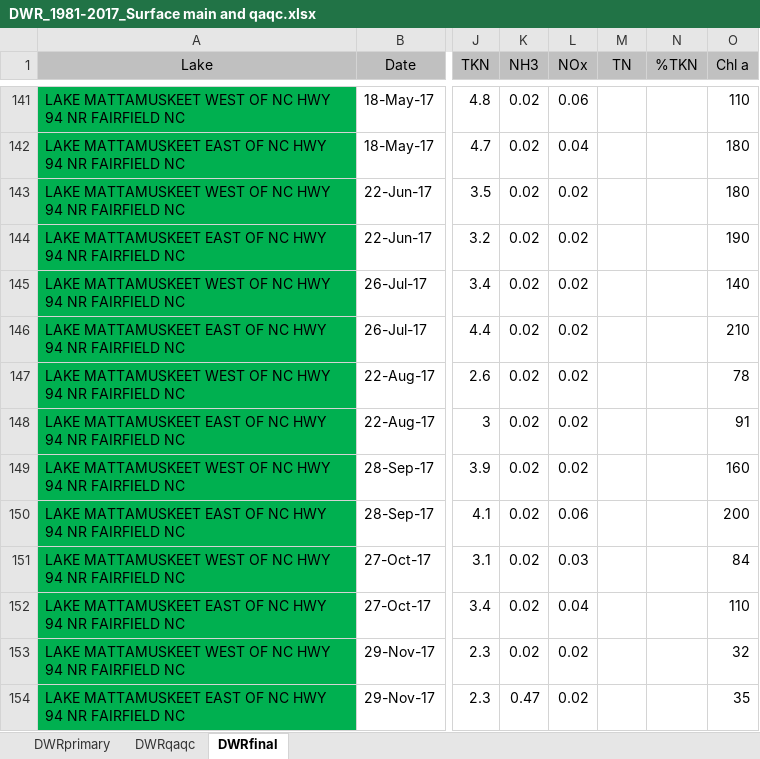
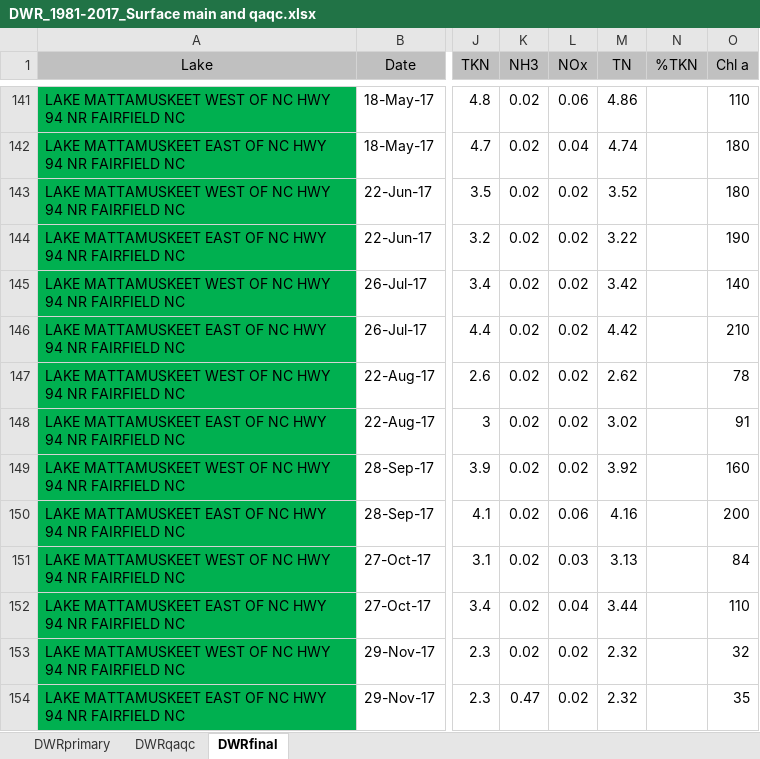
Before and after one commit to adamdsmith/Matta_WQ, an Excel workbook: Data/DWR_1981-2017_Surface main and qaqc.xlsx, sheet DWRfinal, drawn as a sheet; only a part is shown, gaps mark what is left out; values as stored, in another font and other column widths than the file's, no borders; the diff covers the shown part only; the diff names each change by its address in the sheet, - before the commit and + after, or states it on an @@ line.

```diff
--- a/Data/DWR_1981-2017_Surface main and qaqc.xlsx (sheet DWRfinal)
+++ b/Data/DWR_1981-2017_Surface main and qaqc.xlsx (sheet DWRfinal)
-M141 (TN): (empty)
+M141 (TN): 4.86
-M142 (TN): (empty)
+M142 (TN): 4.74
-M143 (TN): (empty)
+M143 (TN): 3.52
-M144 (TN): (empty)
+M144 (TN): 3.22
-M145 (TN): (empty)
+M145 (TN): 3.42
-M146 (TN): (empty)
+M146 (TN): 4.42
-M147 (TN): (empty)
+M147 (TN): 2.62
-M148 (TN): (empty)
+M148 (TN): 3.02
-M149 (TN): (empty)
+M149 (TN): 3.92
-M150 (TN): (empty)
+M150 (TN): 4.16
-M151 (TN): (empty)
+M151 (TN): 3.13
-M152 (TN): (empty)
+M152 (TN): 3.44
-M153:M154 (TN): (empty)
+M153:M154 (TN): 2.32
```
Also changed, not shown: 27 edited cells elsewhere in this sheet.
